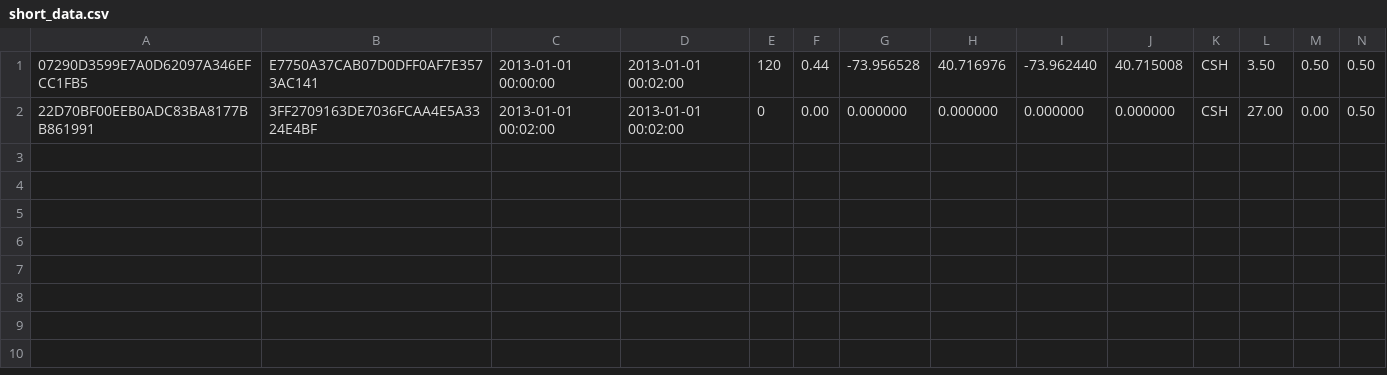
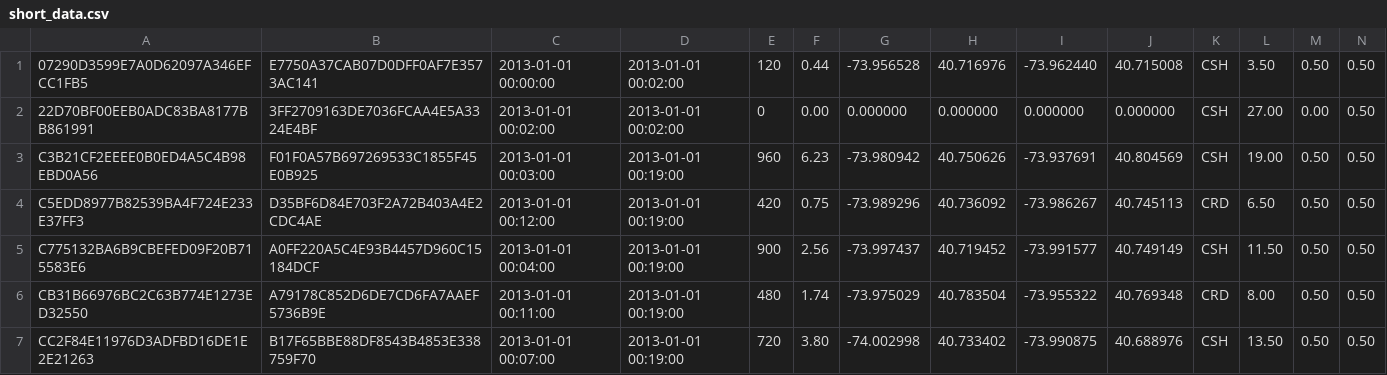
Before and after one commit to komushi/flat-file-reader, a CSV file: data/short_data.csv, drawn as a sheet; only a part is shown; rows hold the shown columns only; the diff names each change by its address in the sheet, - before the commit and + after, or states it on an @@ line.

```diff
--- a/data/short_data.csv
+++ b/data/short_data.csv
+row 3: C3B21CF2EEEE0B0ED4A5C4B98EBD0A56 | F01F0A57B697269533C1855F45E0B925 | 2013-01-01 00:03:00 | 2013-01-01 00:19:00 | 960 | 6.23 | -73.980942 | 40.750626 | -73.937691 | 40.804569 | CSH | 19.00 | 0.50 | 0.50
+row 4: C5EDD8977B82539BA4F724E233E37FF3 | D35BF6D84E703F2A72B403A4E2CDC4AE | 2013-01-01 00:12:00 | 2013-01-01 00:19:00 | 420 | 0.75 | -73.989296 | 40.736092 | -73.986267 | 40.745113 | CRD | 6.50 | 0.50 | 0.50
+row 5: C775132BA6B9CBEFED09F20B715583E6 | A0FF220A5C4E93B4457D960C15184DCF | 2013-01-01 00:04:00 | 2013-01-01 00:19:00 | 900 | 2.56 | -73.997437 | 40.719452 | -73.991577 | 40.749149 | CSH | 11.50 | 0.50 | 0.50
+row 6: CB31B66976BC2C63B774E1273ED32550 | A79178C852D6DE7CD6FA7AAEF5736B9E | 2013-01-01 00:11:00 | 2013-01-01 00:19:00 | 480 | 1.74 | -73.975029 | 40.783504 | -73.955322 | 40.769348 | CRD | 8.00 | 0.50 | 0.50
+row 7: CC2F84E11976D3ADFBD16DE1E2E21263 | B17F65BBE88DF8543B4853E338759F70 | 2013-01-01 00:07:00 | 2013-01-01 00:19:00 | 720 | 3.80 | -74.002998 | 40.733402 | -73.990875 | 40.688976 | CSH | 13.50 | 0.50 | 0.50
```
Also changed, not shown: 3 other files.
